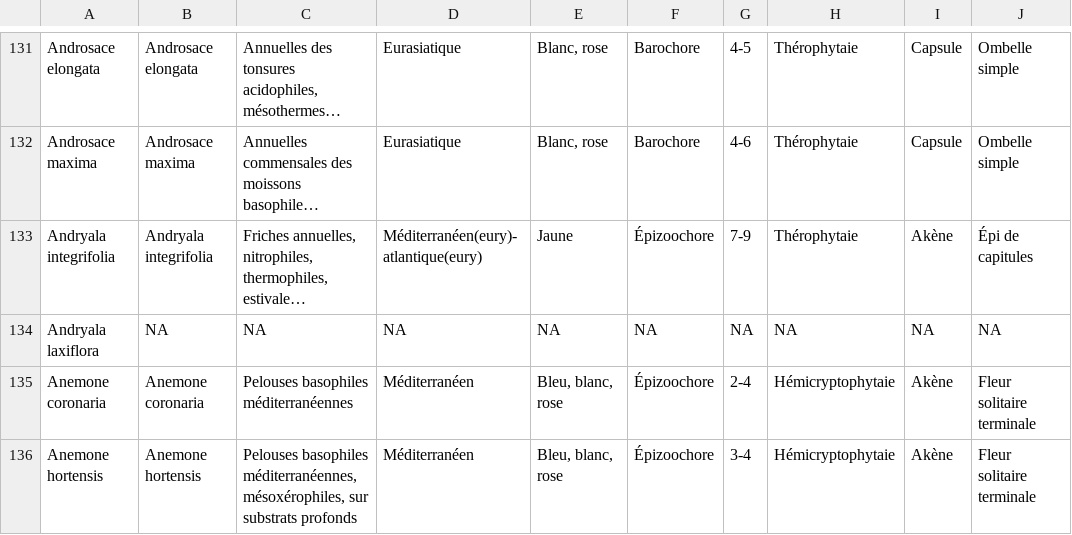
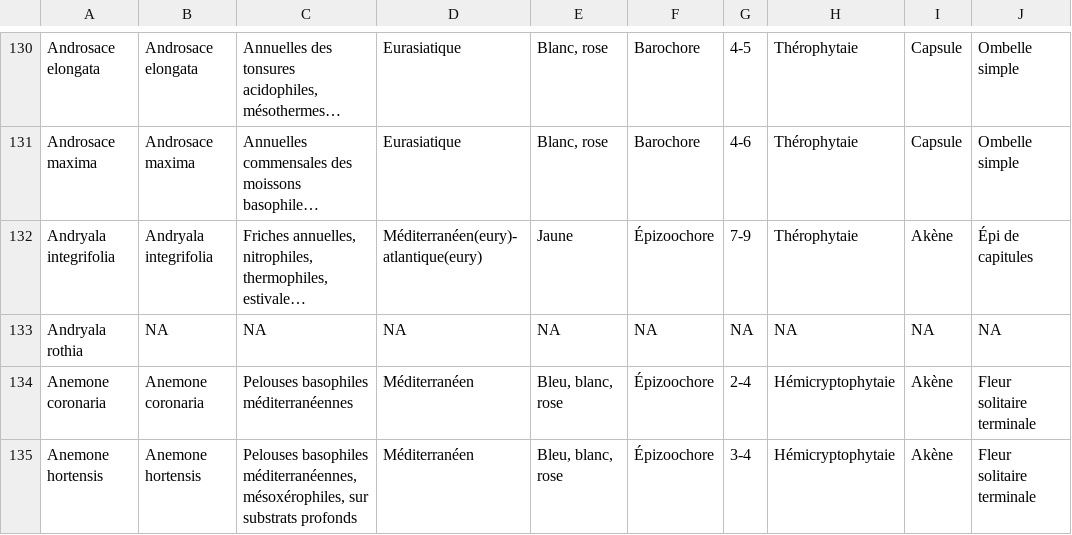
Before and after one commit to FELLOW-flora/fellow-traits, a CSV file: data/derived-data/traitB_baseflor.csv, drawn as a sheet; only a part is shown, gaps mark what is left out; long unchanged cells end in …; addresses are those after the commit; the diff covers the shown part only; the diff names each change by its address in the sheet, - before the commit and + after, or states it on an @@ line.

```diff
--- a/data/derived-data/traitB_baseflor.csv
+++ b/data/derived-data/traitB_baseflor.csv
-A133: Andryala laxiflora
+A133: Andryala rothia
```
Also changed, not shown: 5 added rows, 9 removed rows and 5 edited cells elsewhere in this file, data/derived-data/species_list_taxo.csv, data/derived-data/traitC_privatedb.csv, 21 other files.
